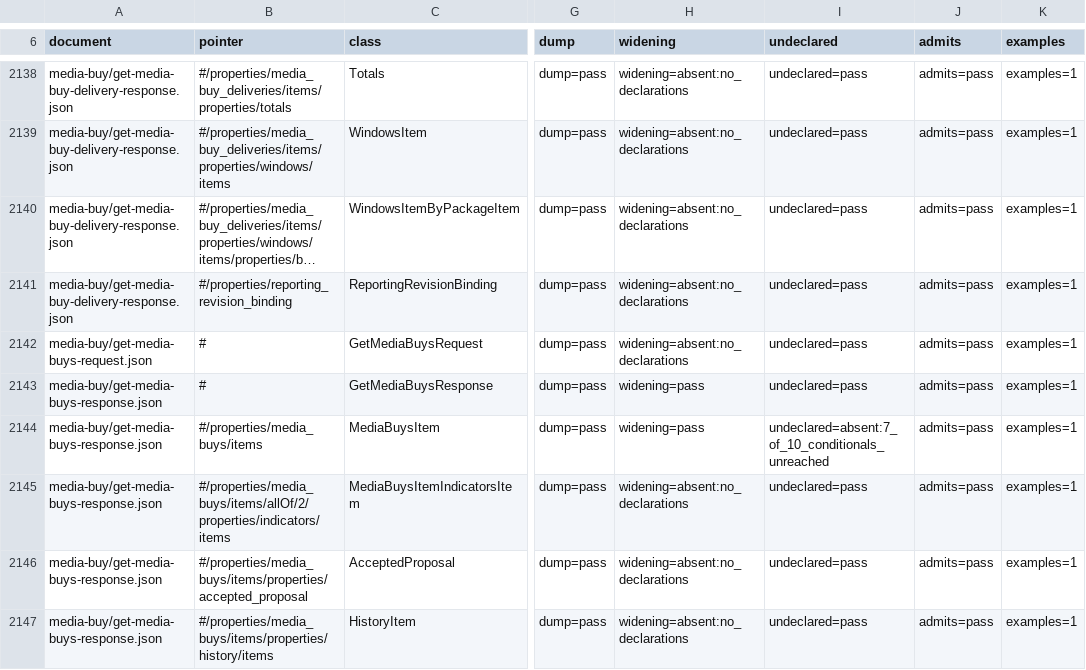
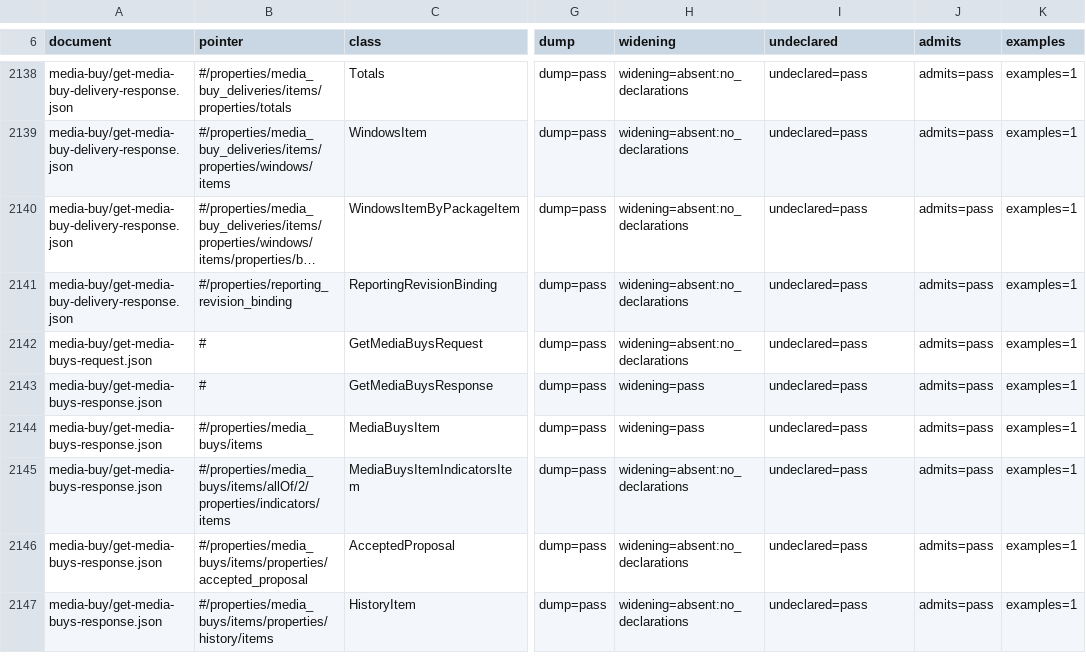
Before and after one commit to KonstantinMirin/adcp-client-python, a TSV file: src/adcp/types/verdicts.tsv, drawn as a sheet; only a part is shown, gaps mark what is left out; long unchanged cells end in …; the diff covers the shown part only; the diff names each change by its address in the sheet, - before the commit and + after, or states it on an @@ line.

```diff
--- a/src/adcp/types/verdicts.tsv
+++ b/src/adcp/types/verdicts.tsv
-I2144 (undeclared): undeclared=absent:7_of_10_conditionals_unreached
+I2144 (undeclared): undeclared=pass
```
Also changed, not shown: 57 edited cells elsewhere in this file, 1 other file.
